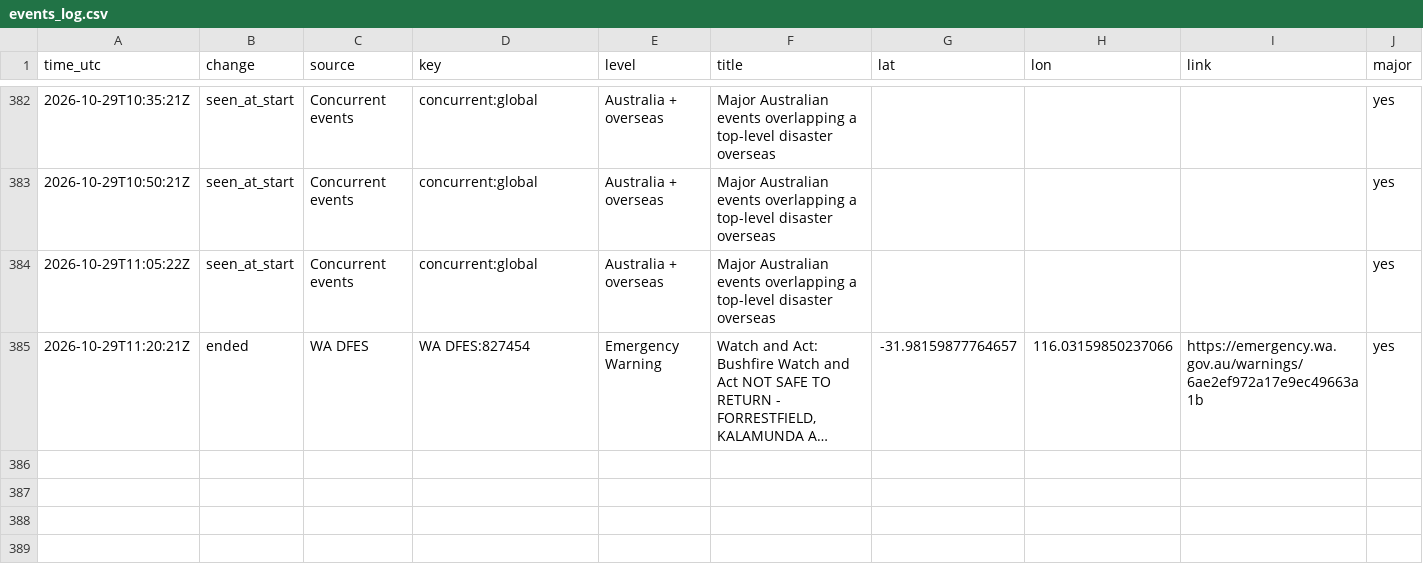
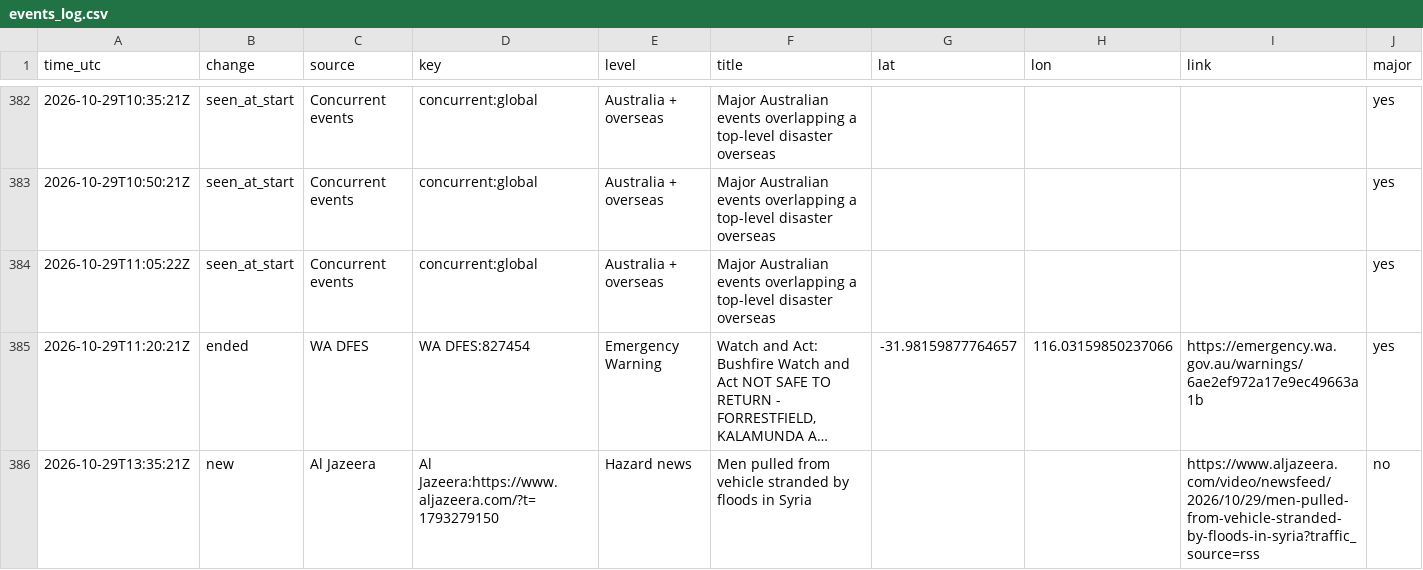
Before and after one commit to samuelmarcus-cell/hazard-alerts, a CSV file: events_log.csv, drawn as a sheet; only a part is shown, gaps mark what is left out; long unchanged cells end in …; the diff names each change by its address in the sheet, - before the commit and + after, or states it on an @@ line.

Commit message:
Update state and event log

```diff
--- a/events_log.csv
+++ b/events_log.csv
+row 386: 2026-10-29T13:35:21Z | new | Al Jazeera | Al Jazeera:https://www.aljazeera.com/?t=1793279150 | Hazard news | Men pulled from vehicle stranded by floods in Syria |  |  | https://www.aljazeera.com/video/newsfeed/2026/10/29/men-pulled-from-vehicle-stranded-by-floods-in-syria?traffic_source=rss | no
```
Also changed, not shown: 1 other file.
